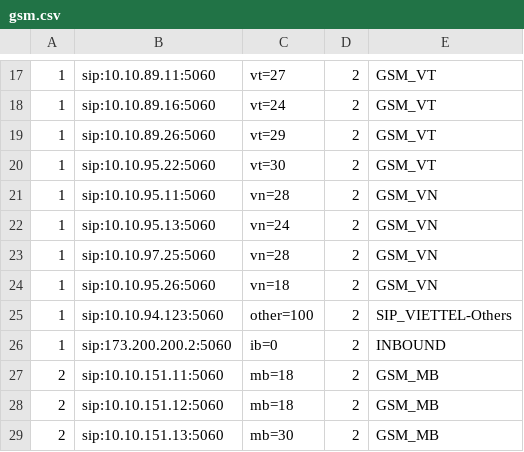
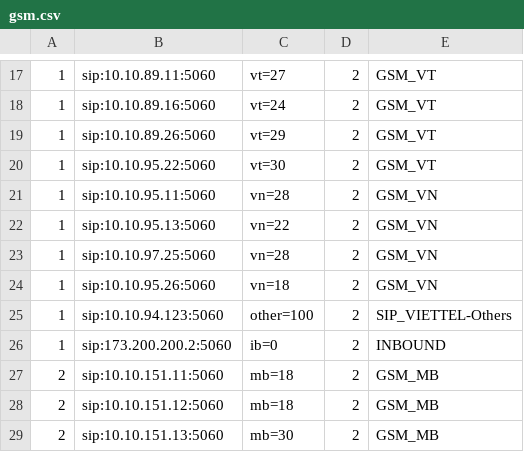
Before and after one commit to devops-itcs/CONFIG-CHANNEL-VPB-154-BK, a CSV file: gsm.csv, drawn as a sheet; only a part is shown, gaps mark what is left out.

Commit message:
Update gsm.csv

```diff
--- a/gsm.csv
+++ b/gsm.csv
@@ -21,3 +21,3 @@
 1,sip:10.10.95.11:5060,vn=28,2,GSM_VN
-1,sip:10.10.95.13:5060,vn=24,2,GSM_VN
+1,sip:10.10.95.13:5060,vn=22,2,GSM_VN
 1,sip:10.10.97.25:5060,vn=28,2,GSM_VN
```
